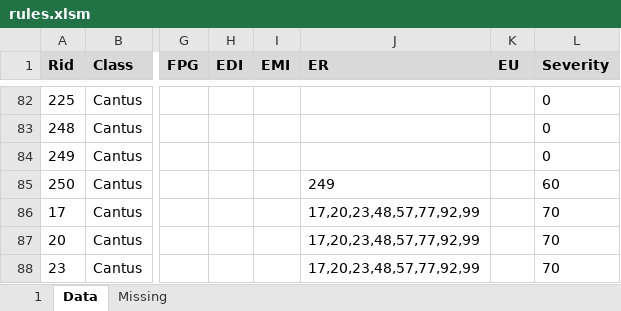
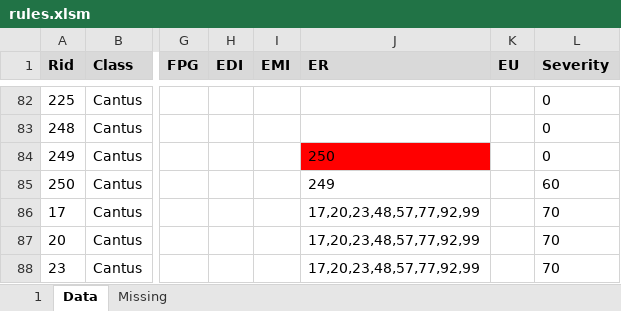
Before and after one commit to rualark/MGen, an Excel workbook: MGen/configs/rules/rules.xlsm, sheet Data, drawn as a sheet; only a part is shown, gaps mark what is left out; values as stored, in another font and other column widths than the file's, no borders; charts and pictures not drawn; the diff names each change by its address in the sheet, - before the commit and + after, or states it on an @@ line.

```diff
--- a/MGen/configs/rules/rules.xlsm (sheet Data)
+++ b/MGen/configs/rules/rules.xlsm (sheet Data)
-J84 (ER): (empty)
+J84 (ER): 250
-J84 fill: none
+J84 fill: #FF0000
```
Also changed, not shown: 4 other files.
